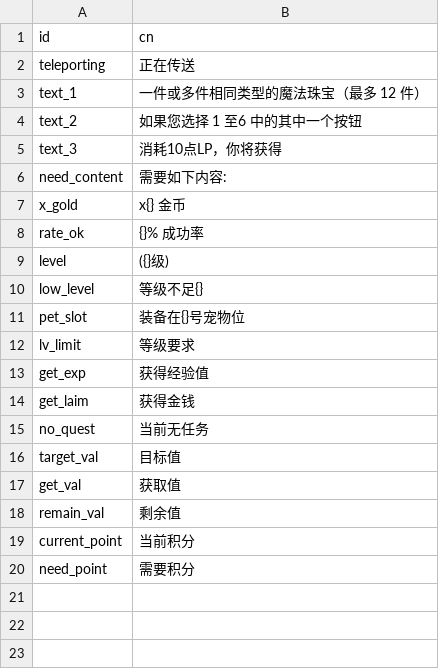
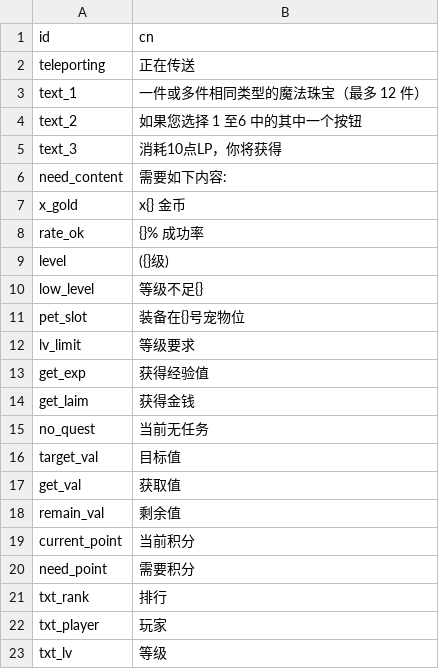
Before and after one commit to qcdong2016/LH_Assets, a CSV file: data/text.csv, drawn as a sheet; the diff names each change by its address in the sheet, - before the commit and + after, or states it on an @@ line.

```diff
--- a/data/text.csv
+++ b/data/text.csv
+row 21: txt_rank | 排行
+row 22: txt_player | 玩家
+row 23: txt_lv | 等级
```
Also changed, not shown: 1 other file.
